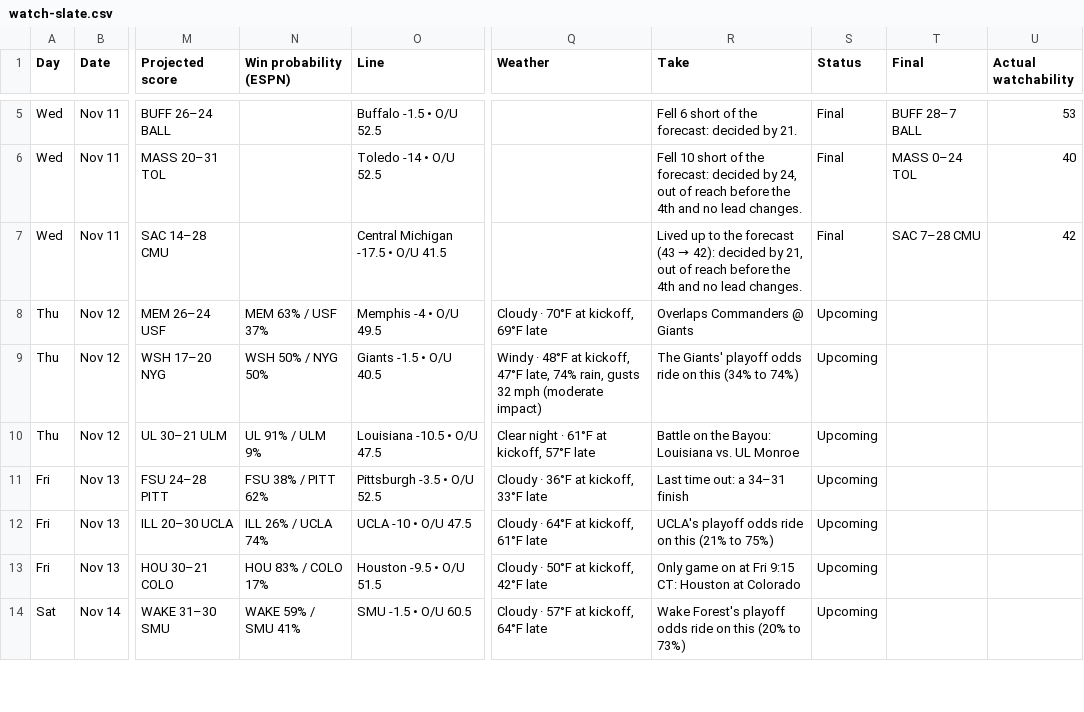
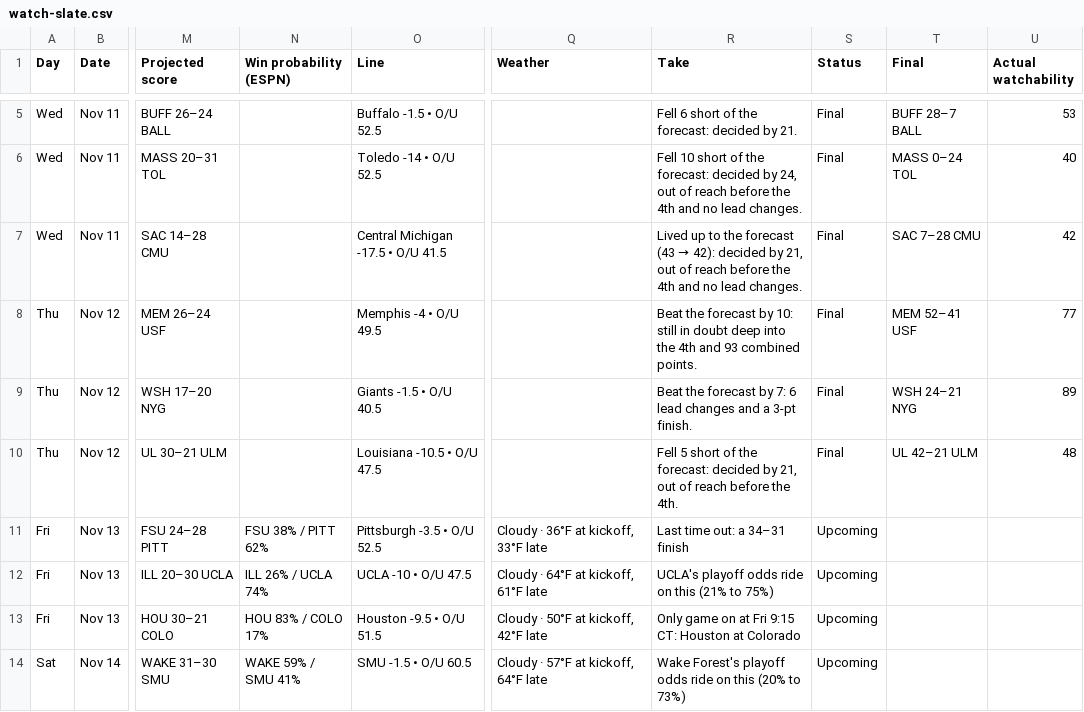
Before and after one commit to denegrijustin/football-watchability, a CSV file: public/exports/watch-slate.csv, drawn as a sheet; only a part is shown, gaps mark what is left out; the diff covers the shown part only; the diff names each change by its address in the sheet, - before the commit and + after, or states it on an @@ line.

```diff
--- a/public/exports/watch-slate.csv
+++ b/public/exports/watch-slate.csv
-N8 (Win probability (ESPN)): MEM 63% / USF 37%
+N8 (Win probability (ESPN)): (empty)
-Q8 (Weather): Cloudy · 70°F at kickoff, 69°F late
+Q8 (Weather): (empty)
-R8 (Take): Overlaps Commanders @ Giants
+R8 (Take): Beat the forecast by 10: still in doubt deep into the 4th and 93 combined points.
-S8:S10 (Status): Upcoming
+S8:S10 (Status): Final
-T8 (Final): (empty)
+T8 (Final): MEM 52–41 USF
-U8 (Actual watchability): (empty)
+U8 (Actual watchability): 77
-N9 (Win probability (ESPN)): WSH 50% / NYG 50%
+N9 (Win probability (ESPN)): (empty)
-Q9 (Weather): Windy · 48°F at kickoff, 47°F late, 74% rain, gusts 32 mph (moderate impact)
+Q9 (Weather): (empty)
-R9 (Take): The Giants' playoff odds ride on this (34% to 74%)
+R9 (Take): Beat the forecast by 7: 6 lead changes and a 3-pt finish.
-T9 (Final): (empty)
+T9 (Final): WSH 24–21 NYG
-U9 (Actual watchability): (empty)
+U9 (Actual watchability): 89
-N10 (Win probability (ESPN)): UL 91% / ULM 9%
+N10 (Win probability (ESPN)): (empty)
-Q10 (Weather): Clear night · 61°F at kickoff, 57°F late
+Q10 (Weather): (empty)
-R10 (Take): Battle on the Bayou: Louisiana vs. UL Monroe
+R10 (Take): Fell 5 short of the forecast: decided by 21, out of reach before the 4th.
-T10 (Final): (empty)
+T10 (Final): UL 42–21 ULM
-U10 (Actual watchability): (empty)
+U10 (Actual watchability): 48
```
Also changed, not shown: 1 added row, 1 removed row and 38 edited cells elsewhere in this file, 17 other files.
